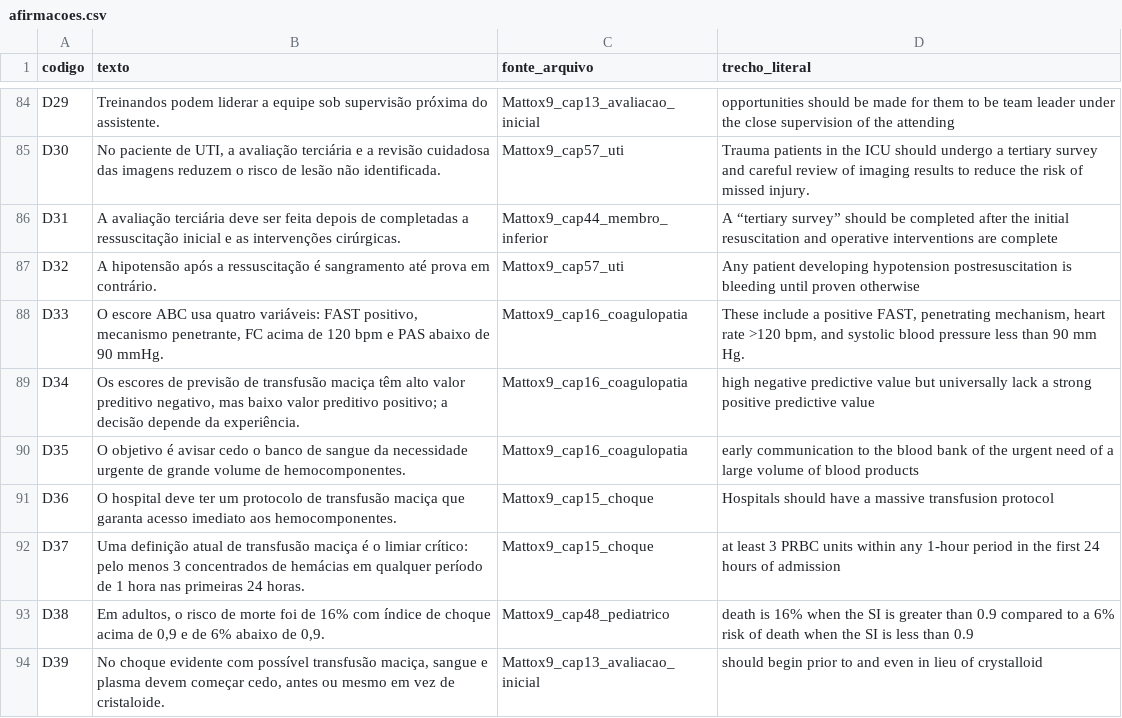
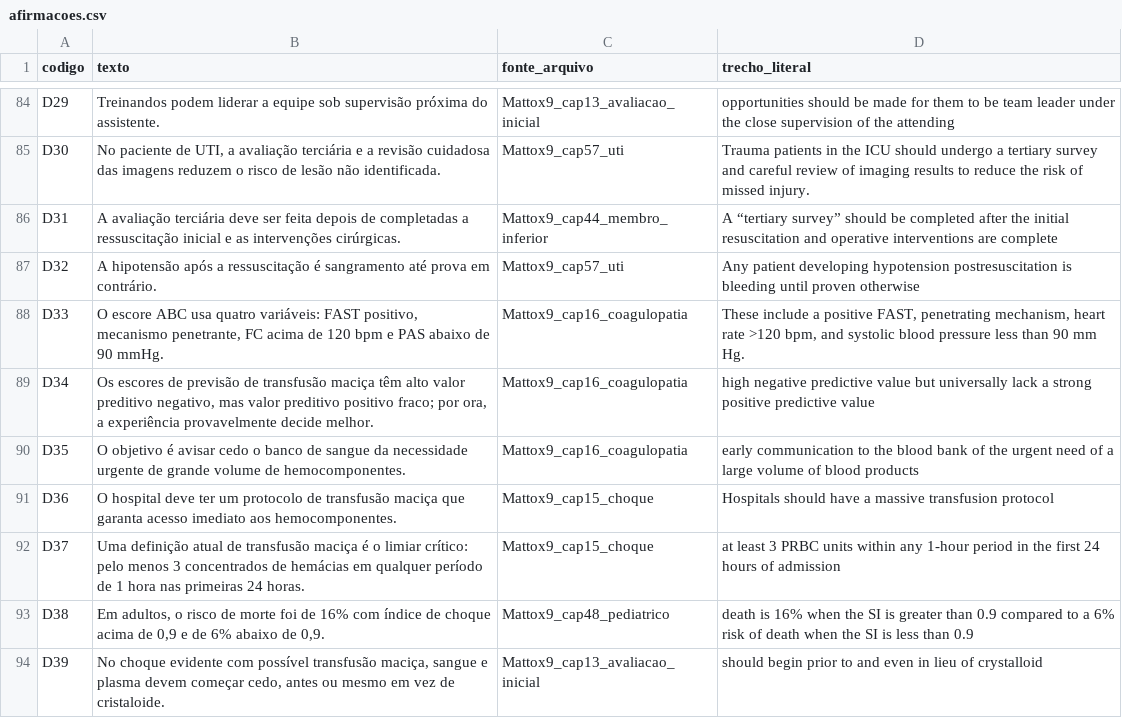
Before and after one commit to japtenani-a11y/Curso-UE, a CSV file: conteudo/T001/afirmacoes.csv, drawn as a sheet; only a part is shown, gaps mark what is left out.

```diff
--- a/conteudo/T001/afirmacoes.csv
+++ b/conteudo/T001/afirmacoes.csv
@@ -88,3 +88,3 @@ D32;A hipotensão após a ressuscitação é sangramento até prova em contrári
 D33;O escore ABC usa quatro variáveis: FAST positivo, mecanismo penetrante, FC acima de 120 bpm e PAS abaixo de 90 mmHg.;Mattox9_cap16_coagulopatia;These include a positive FAST, penetrating mechanism, heart rate >120 bpm, and systolic blood pressure less than 90 mm Hg.
-D34;"Os escores de previsão de transfusão maciça têm alto valor preditivo negativo, mas baixo valor preditivo positivo; a decisão depende da experiência.";Mattox9_cap16_coagulopatia;high negative predictive value but universally lack a strong positive predictive value
+D34;"Os escores de previsão de transfusão maciça têm alto valor preditivo negativo, mas valor preditivo positivo fraco; por ora, a experiência provavelmente decide melhor.";Mattox9_cap16_coagulopatia;high negative predictive value but universally lack a strong positive predictive value
 D35;O objetivo é avisar cedo o banco de sangue da necessidade urgente de grande volume de hemocomponentes.;Mattox9_cap16_coagulopatia;early communication to the blood bank of the urgent need of a large volume of blood products
```
Also changed, not shown: 10 other files.
